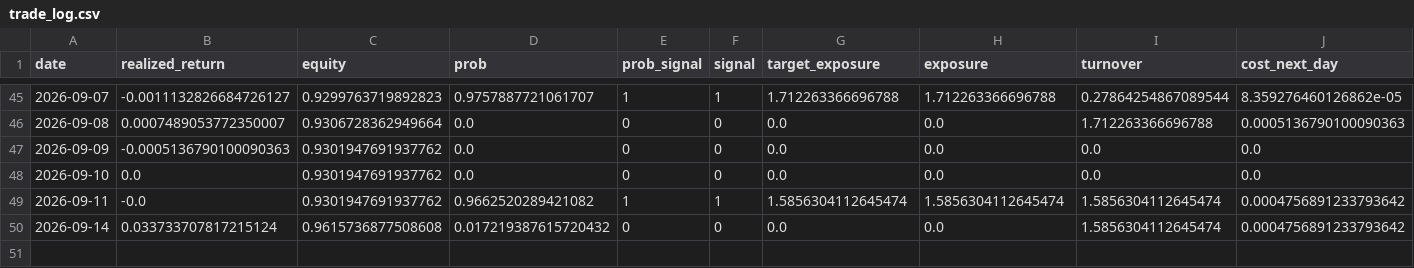
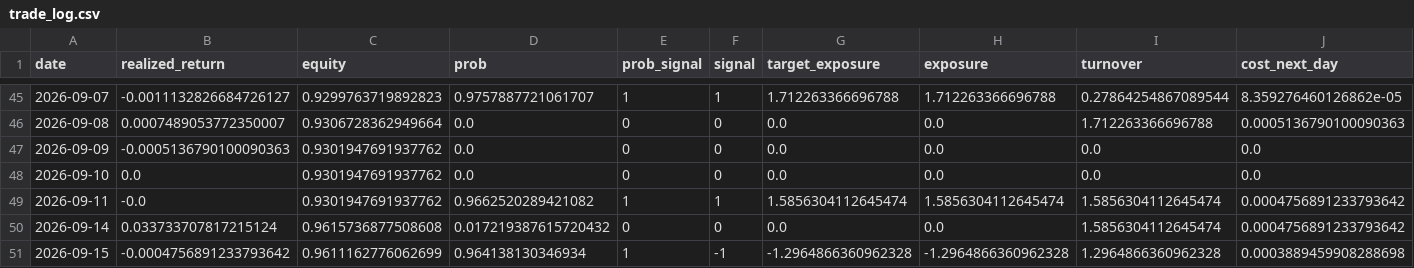
Before and after one commit to axt-22/fx-paper-trader2, a CSV file: docs/data/trade_log.csv, drawn as a sheet; only a part is shown, gaps mark what is left out; rows hold the shown columns only; the diff names each change by its address in the sheet, - before the commit and + after, or states it on an @@ line.

```diff
--- a/docs/data/trade_log.csv
+++ b/docs/data/trade_log.csv
+row 51: 2026-09-15 | -0.0004756891233793642 | 0.9611162776062699 | 0.964138130346934 | 1 | -1 | -1.2964866360962328 | -1.2964866360962328 | 1.2964866360962328 | 0.0003889459908288698
```
Also changed, not shown: 1 other file.
